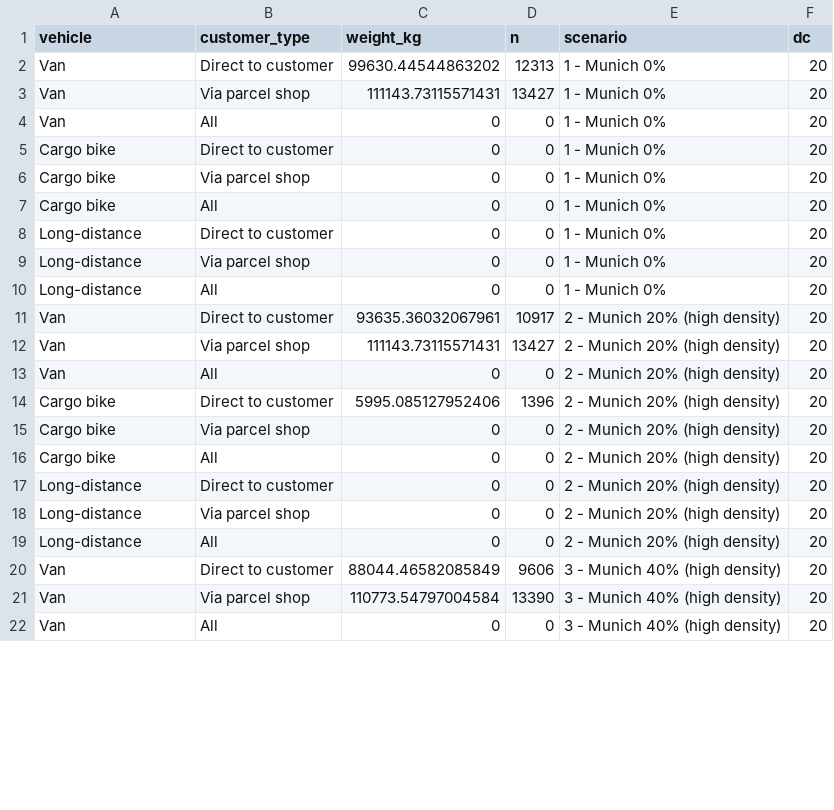
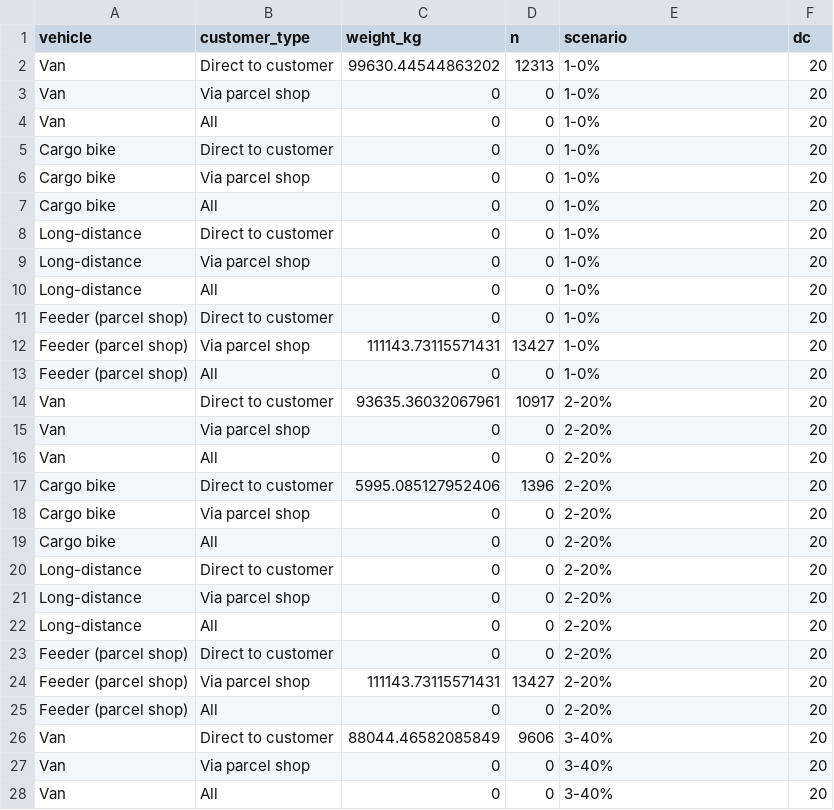
Before and after one commit to msmobility/radLastTools, a CSV file: foca_visualizer/model_data/weights_parcels.csv, drawn as a sheet; only a part is shown; the diff covers the shown part only.

```diff
--- a/foca_visualizer/model_data/weights_parcels.csv
+++ b/foca_visualizer/model_data/weights_parcels.csv
@@ -1,22 +1,28 @@
 vehicle,customer_type,weight_kg,n,scenario,dc
-Van,Direct to customer,99630.44544863202,12313,1 - Munich 0%,20
-Van,Via parcel shop,111143.73115571431,13427,1 - Munich 0%,20
-Van,All,0,0,1 - Munich 0%,20
-Cargo bike,Direct to customer,0,0,1 - Munich 0%,20
-Cargo bike,Via parcel shop,0,0,1 - Munich 0%,20
-Cargo bike,All,0,0,1 - Munich 0%,20
-Long-distance,Direct to customer,0,0,1 - Munich 0%,20
-Long-distance,Via parcel shop,0,0,1 - Munich 0%,20
-Long-distance,All,0,0,1 - Munich 0%,20
-Van,Direct to customer,93635.36032067961,10917,2 - Munich 20% (high density),20
-Van,Via parcel shop,111143.73115571431,13427,2 - Munich 20% (high density),20
-Van,All,0,0,2 - Munich 20% (high density),20
-Cargo bike,Direct to customer,5995.085127952406,1396,2 - Munich 20% (high density),20
-Cargo bike,Via parcel shop,0,0,2 - Munich 20% (high density),20
-Cargo bike,All,0,0,2 - Munich 20% (high density),20
-Long-distance,Direct to customer,0,0,2 - Munich 20% (high density),20
-Long-distance,Via parcel shop,0,0,2 - Munich 20% (high density),20
-Long-distance,All,0,0,2 - Munich 20% (high density),20
-Van,Direct to customer,88044.46582085849,9606,3 - Munich 40% (high density),20
-Van,Via parcel shop,110773.54797004584,13390,3 - Munich 40% (high density),20
-Van,All,0,0,3 - Munich 40% (high density),20
+Van,Direct to customer,99630.44544863202,12313,1-0%,20
+Van,Via parcel shop,0,0,1-0%,20
+Van,All,0,0,1-0%,20
+Cargo bike,Direct to customer,0,0,1-0%,20
+Cargo bike,Via parcel shop,0,0,1-0%,20
+Cargo bike,All,0,0,1-0%,20
+Long-distance,Direct to customer,0,0,1-0%,20
+Long-distance,Via parcel shop,0,0,1-0%,20
+Long-distance,All,0,0,1-0%,20
+Feeder (parcel shop),Direct to customer,0,0,1-0%,20
+Feeder (parcel shop),Via parcel shop,111143.73115571431,13427,1-0%,20
+Feeder (parcel shop),All,0,0,1-0%,20
+Van,Direct to customer,93635.36032067961,10917,2-20%,20
+Van,Via parcel shop,0,0,2-20%,20
+Van,All,0,0,2-20%,20
+Cargo bike,Direct to customer,5995.085127952406,1396,2-20%,20
+Cargo bike,Via parcel shop,0,0,2-20%,20
+Cargo bike,All,0,0,2-20%,20
+Long-distance,Direct to customer,0,0,2-20%,20
+Long-distance,Via parcel shop,0,0,2-20%,20
+Long-distance,All,0,0,2-20%,20
+Feeder (parcel shop),Direct to customer,0,0,2-20%,20
+Feeder (parcel shop),Via parcel shop,111143.73115571431,13427,2-20%,20
+Feeder (parcel shop),All,0,0,2-20%,20
+Van,Direct to customer,88044.46582085849,9606,3-40%,20
+Van,Via parcel shop,0,0,3-40%,20
+Van,All,0,0,3-40%,20
```
Also changed, not shown: 12 added rows and 39 edited cells elsewhere in this file, foca_visualizer/model_data/vehicles.csv, 8 other files.
